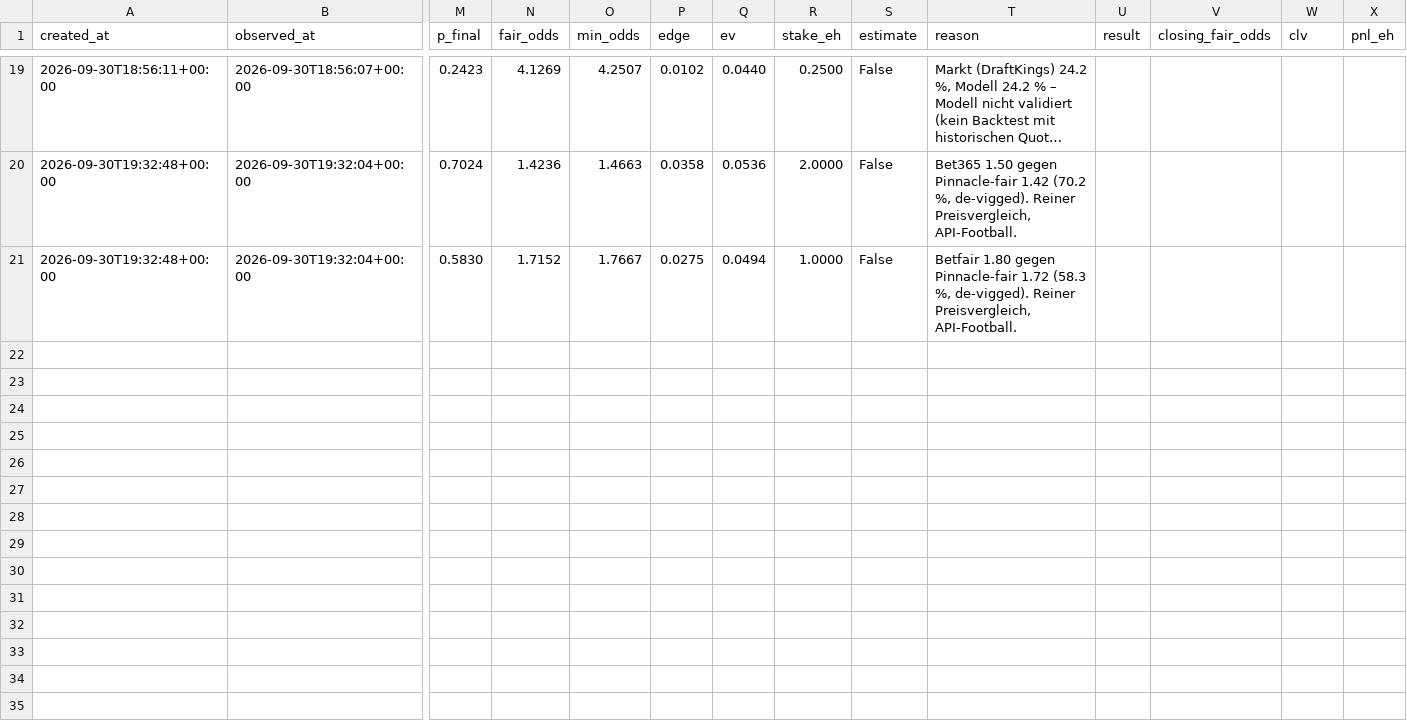
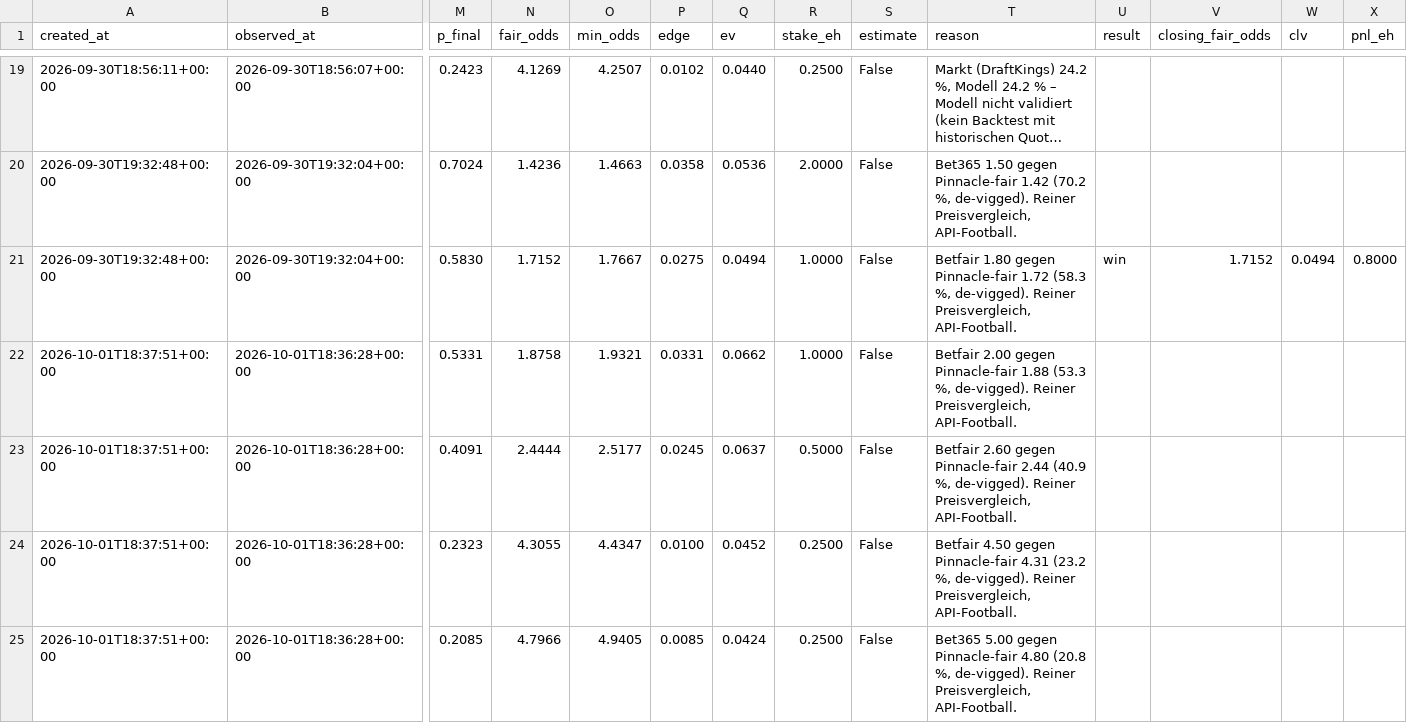
Before and after one commit to reinski260970/soccer, a CSV file: data/journal/valuebets.csv, drawn as a sheet; only a part is shown, gaps mark what is left out; long unchanged cells end in …; rows hold the shown columns only; the diff names each change by its address in the sheet, - before the commit and + after, or states it on an @@ line.

```diff
--- a/data/journal/valuebets.csv
+++ b/data/journal/valuebets.csv
-U21 (result): (empty)
+U21 (result): win
-V21 (closing_fair_odds): (empty)
+V21 (closing_fair_odds): 1.7152
-W21 (clv): (empty)
+W21 (clv): 0.0494
-X21 (pnl_eh): (empty)
+X21 (pnl_eh): 0.8000
+row 22: 2026-10-01T18:37:51+00:00 | 2026-10-01T18:36:28+00:00 | 0.5331 | 1.8758 | 1.9321 | 0.0331 | 0.0662 | 1.0000 | False | Betfair 2.00 gegen Pinnacle-fair 1.88 (53.3 %, de-vigged). Reiner Preisvergleich, API-Football.
+row 23: 2026-10-01T18:37:51+00:00 | 2026-10-01T18:36:28+00:00 | 0.4091 | 2.4444 | 2.5177 | 0.0245 | 0.0637 | 0.5000 | False | Betfair 2.60 gegen Pinnacle-fair 2.44 (40.9 %, de-vigged). Reiner Preisvergleich, API-Football.
+row 24: 2026-10-01T18:37:51+00:00 | 2026-10-01T18:36:28+00:00 | 0.2323 | 4.3055 | 4.4347 | 0.0100 | 0.0452 | 0.2500 | False | Betfair 4.50 gegen Pinnacle-fair 4.31 (23.2 %, de-vigged). Reiner Preisvergleich, API-Football.
+row 25: 2026-10-01T18:37:51+00:00 | 2026-10-01T18:36:28+00:00 | 0.2085 | 4.7966 | 4.9405 | 0.0085 | 0.0424 | 0.2500 | False | Bet365 5.00 gegen Pinnacle-fair 4.80 (20.8 %, de-vigged). Reiner Preisvergleich, API-Football.
```
Also changed, not shown: 6 other files.
